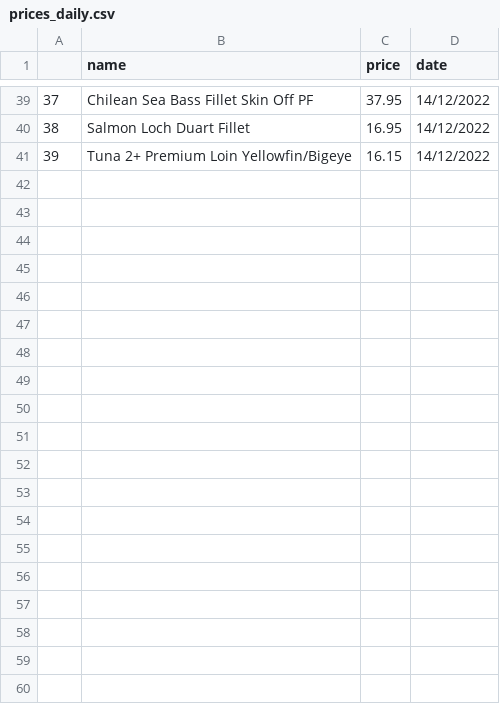
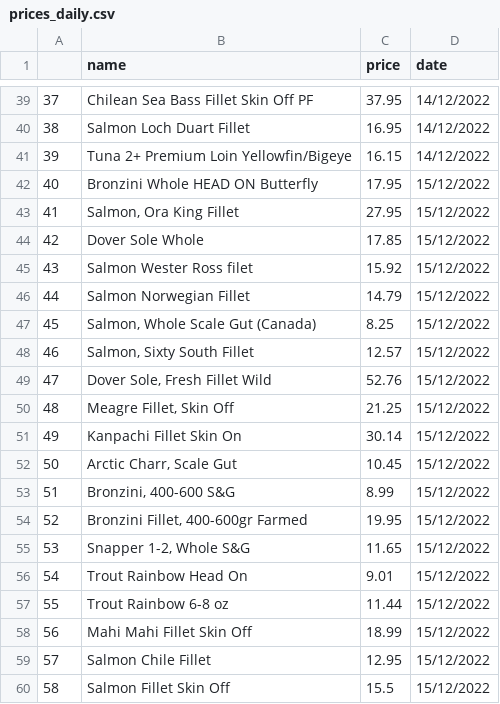
Before and after one commit to joqu86/profish_scraping, a CSV file: prices_daily.csv, drawn as a sheet; only a part is shown, gaps mark what is left out; the diff covers the shown part only; the diff names each change by its address in the sheet, - before the commit and + after, or states it on an @@ line.

```diff
--- a/prices_daily.csv
+++ b/prices_daily.csv
+row 42: 40 | Bronzini Whole HEAD ON Butterfly | 17.95 | 15/12/2022
+row 43: 41 | Salmon, Ora King Fillet | 27.95 | 15/12/2022
+row 44: 42 | Dover Sole Whole | 17.85 | 15/12/2022
+row 45: 43 | Salmon Wester Ross filet | 15.92 | 15/12/2022
+row 46: 44 | Salmon Norwegian Fillet | 14.79 | 15/12/2022
+row 47: 45 | Salmon, Whole Scale Gut (Canada) | 8.25 | 15/12/2022
+row 48: 46 | Salmon, Sixty South Fillet | 12.57 | 15/12/2022
+row 49: 47 | Dover Sole, Fresh Fillet Wild | 52.76 | 15/12/2022
+row 50: 48 | Meagre Fillet, Skin Off | 21.25 | 15/12/2022
+row 51: 49 | Kanpachi Fillet Skin On | 30.14 | 15/12/2022
+row 52: 50 | Arctic Charr, Scale Gut | 10.45 | 15/12/2022
+row 53: 51 | Bronzini, 400-600 S&G | 8.99 | 15/12/2022
+row 54: 52 | Bronzini Fillet, 400-600gr Farmed | 19.95 | 15/12/2022
+row 55: 53 | Snapper 1-2, Whole S&G | 11.65 | 15/12/2022
+row 56: 54 | Trout Rainbow Head On | 9.01 | 15/12/2022
+row 57: 55 | Trout Rainbow 6-8 oz | 11.44 | 15/12/2022
+row 58: 56 | Mahi Mahi Fillet Skin Off | 18.99 | 15/12/2022
+row 59: 57 | Salmon Chile Fillet | 12.95 | 15/12/2022
+row 60: 58 | Salmon Fillet Skin Off | 15.5 | 15/12/2022
```
Also changed, not shown: 21 added rows elsewhere in this file, 1 other file.
